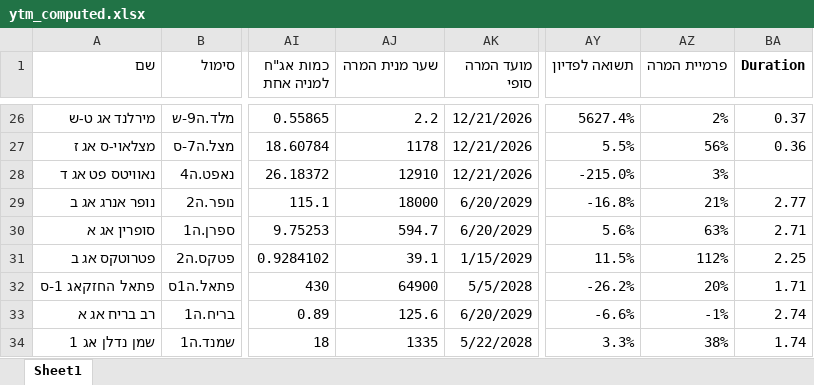
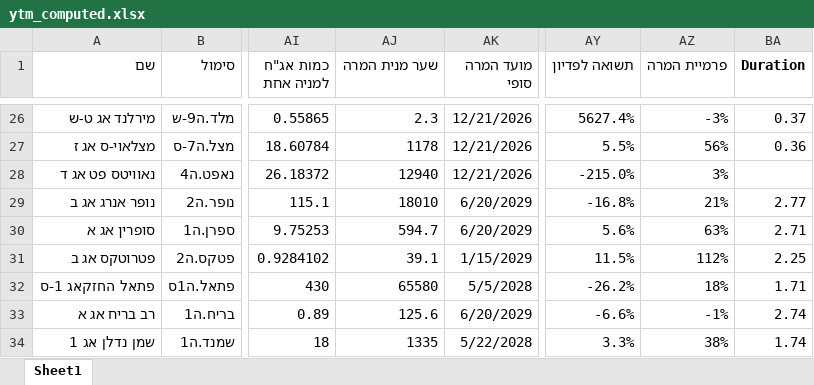
Before and after one commit to chen64-ux/tase-ytm-dashboard, an Excel workbook: ytm_computed.xlsx, sheet Sheet1, drawn as a sheet; only a part is shown, gaps mark what is left out; values as stored, in another font and other column widths than the file's, no borders; the diff covers the shown part only; the diff names each change by its address in the sheet, - before the commit and + after, or states it on an @@ line.

```diff
--- a/ytm_computed.xlsx (sheet Sheet1)
+++ b/ytm_computed.xlsx (sheet Sheet1)
-AJ26 (שער מנית המרה): 2.2
+AJ26 (שער מנית המרה): 2.3
-AZ26 (פרמיית המרה): 2%
+AZ26 (פרמיית המרה): -3%
-AJ28 (שער מנית המרה): 12910
+AJ28 (שער מנית המרה): 12940
-AJ29 (שער מנית המרה): 18000
+AJ29 (שער מנית המרה): 18010
-AJ32 (שער מנית המרה): 64900
+AJ32 (שער מנית המרה): 65580
-AZ32 (פרמיית המרה): 20%
+AZ32 (פרמיית המרה): 18%
```
Also changed, not shown: 33 edited cells elsewhere in this sheet, 1 other file.
